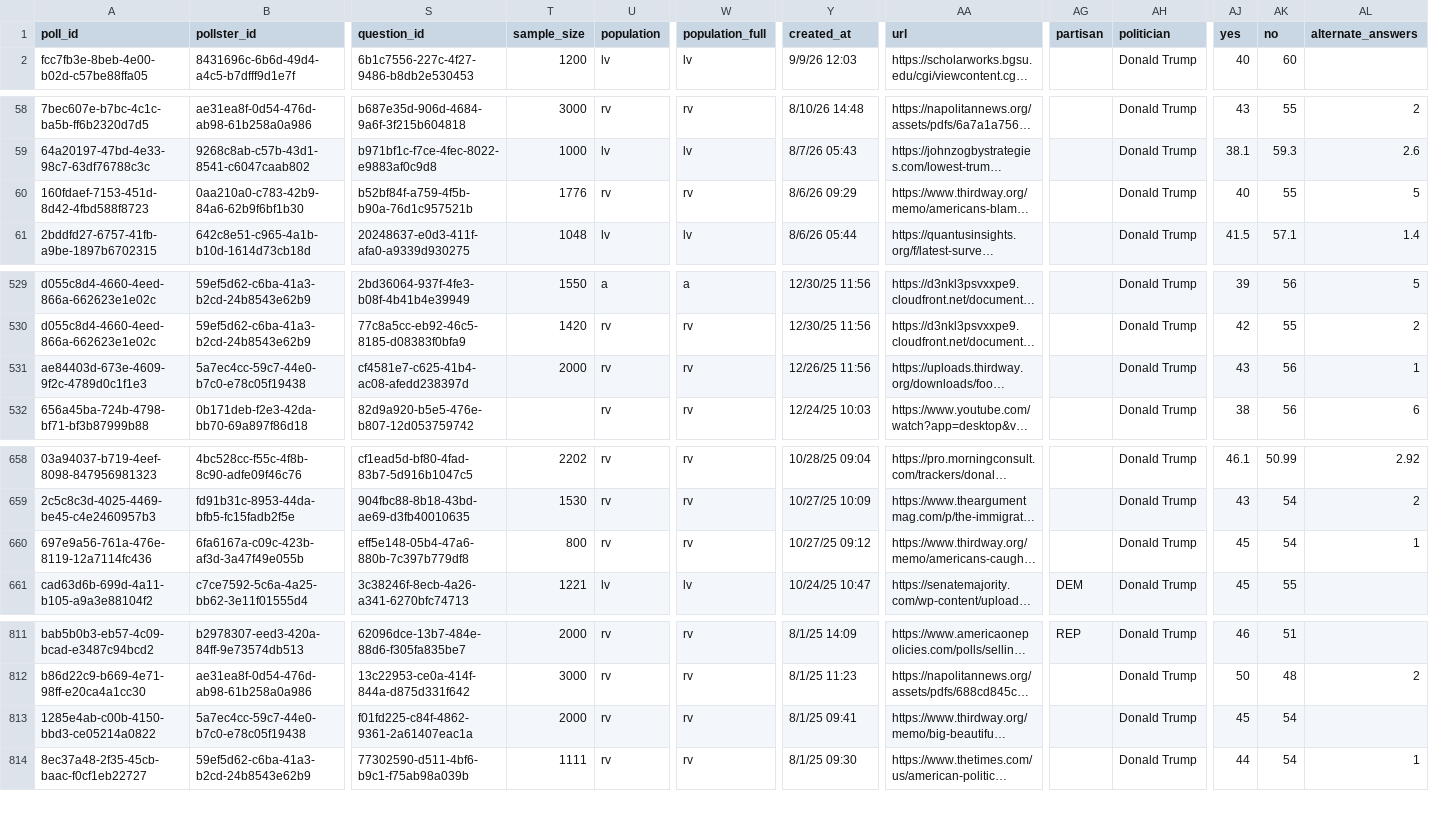
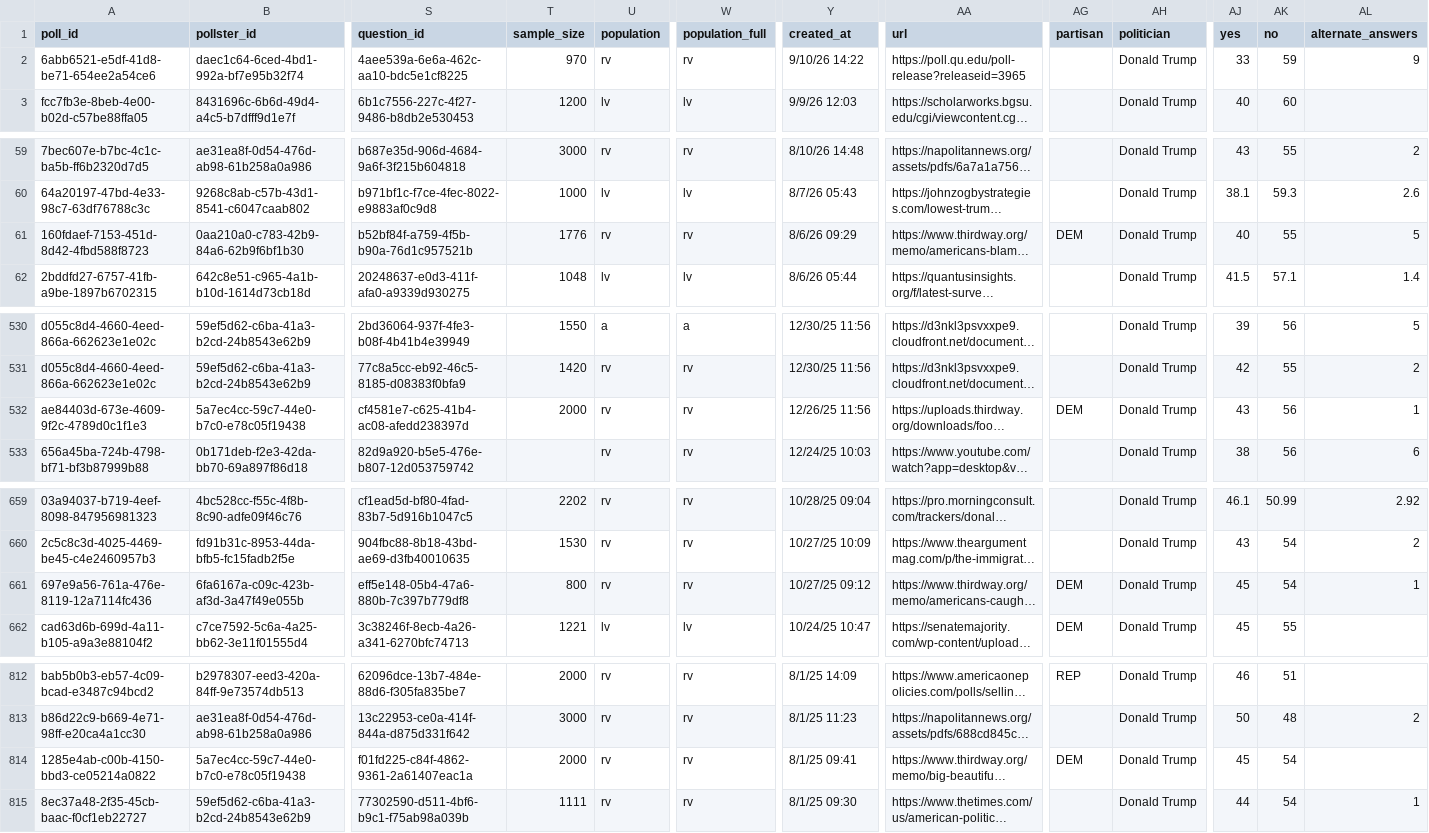
Before and after one commit to davidmold/spockpoll, a CSV file: president.csv, drawn as a sheet; only a part is shown, gaps mark what is left out; long unchanged cells end in …; addresses are those after the commit; rows hold the shown columns only; the diff covers the shown part only; the diff names each change by its address in the sheet, - before the commit and + after, or states it on an @@ line.

```diff
--- a/president.csv
+++ b/president.csv
+row 2: 6abb6521-e5df-41d8-be71-654ee2a54ce6 | daec1c64-6ced-4bd1-992a-bf7e95b32f74 | 4aee539a-6e6a-462c-aa10-bdc5e1cf8225 | 970 | rv | rv | 9/10/26 14:22 | https://poll.qu.edu/poll-release?releaseid=3965 |  | Donald Trump | 33 | 59 | 9
-AG61 (partisan): (empty)
+AG61 (partisan): DEM
-AG532 (partisan): (empty)
+AG532 (partisan): DEM
-AG661 (partisan): (empty)
+AG661 (partisan): DEM
-AG814 (partisan): (empty)
+AG814 (partisan): DEM
```
Also changed, not shown: 2 edited cells elsewhere in this file, economic.csv.
